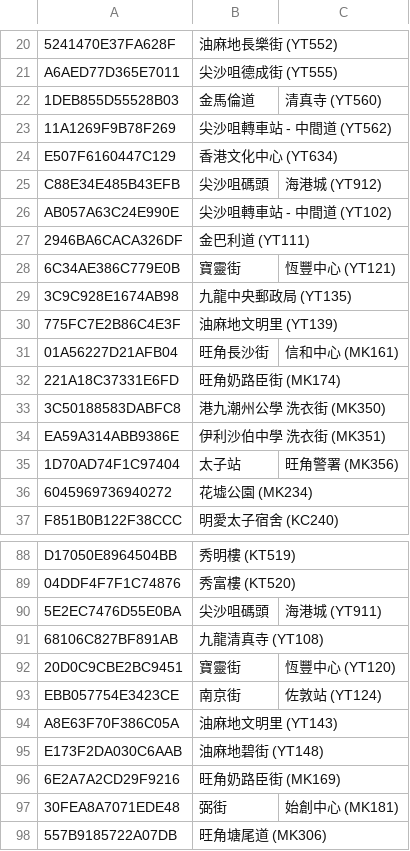
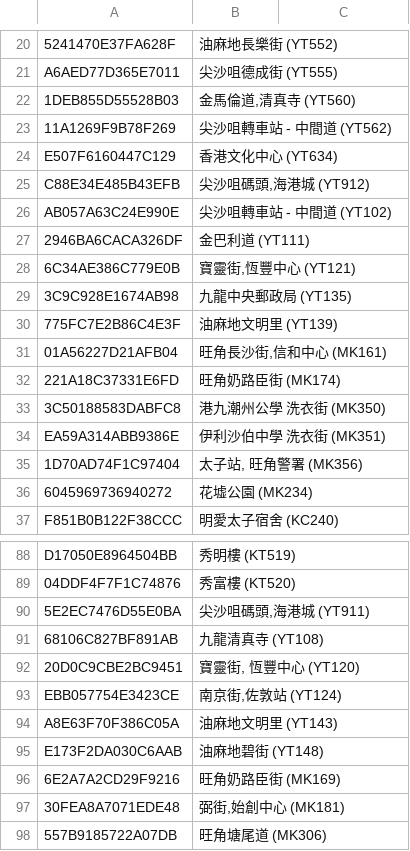
Before and after one commit to emils288/kmb-ctb-data, a CSV file: kmb_stop.csv, drawn as a sheet; only a part is shown, gaps mark what is left out; the diff covers the shown part only; the diff names each change by its address in the sheet, - before the commit and + after, or states it on an @@ line.

```diff
--- a/kmb_stop.csv
+++ b/kmb_stop.csv
-B22: 金馬倫道
+B22: 金馬倫道,清真寺 (YT560)
-C22: 清真寺 (YT560)
+C22: (empty)
-B25: 尖沙咀碼頭
+B25: 尖沙咀碼頭,海港城 (YT912)
-C25: 海港城 (YT912)
+C25: (empty)
-B28: 寶靈街
+B28: 寶靈街,恆豐中心 (YT121)
-C28: 恆豐中心 (YT121)
+C28: (empty)
-B31: 旺角長沙街
+B31: 旺角長沙街,信和中心 (MK161)
-C31: 信和中心 (MK161)
+C31: (empty)
-B35: 太子站
+B35: 太子站, 旺角警署 (MK356)
-C35: 旺角警署 (MK356)
+C35: (empty)
-B90: 尖沙咀碼頭
+B90: 尖沙咀碼頭,海港城 (YT911)
-C90: 海港城 (YT911)
+C90: (empty)
-B92: 寶靈街
+B92: 寶靈街, 恆豐中心 (YT120)
-C92: 恆豐中心 (YT120)
+C92: (empty)
-B93: 南京街
+B93: 南京街,佐敦站 (YT124)
-C93: 佐敦站 (YT124)
+C93: (empty)
-B97: 弼街
+B97: 弼街,始創中心 (MK181)
-C97: 始創中心 (MK181)
+C97: (empty)
```
Also changed, not shown: 166 edited cells elsewhere in this file.
